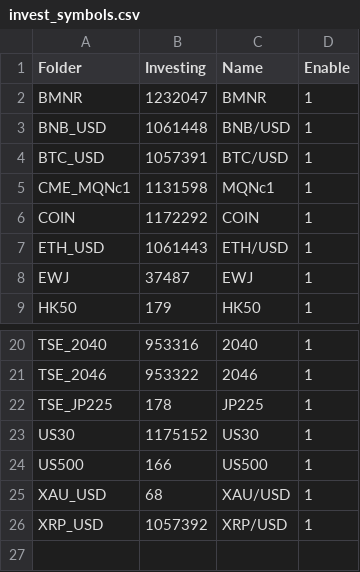
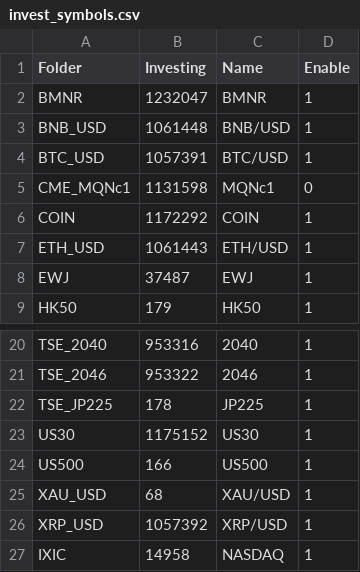
Before and after one commit to shikachiku/bamboo-sage, a CSV file: invest_symbols.csv, drawn as a sheet; only a part is shown, gaps mark what is left out.

Commit message:
Improve Investing data download and 1H history handling

```diff
--- a/invest_symbols.csv
+++ b/invest_symbols.csv
@@ -4,3 +4,3 @@ BNB_USD,1061448,BNB/USD,1
 BTC_USD,1057391,BTC/USD,1
-CME_MQNc1,1131598,MQNc1,1
+CME_MQNc1,1131598,MQNc1,0
 COIN,1172292,COIN,1
@@ -26 +26,2 @@ XAU_USD,68,XAU/USD,1
 XRP_USD,1057392,XRP/USD,1
+IXIC,14958,NASDAQ,1
```
Also changed, not shown: 1 other file.
